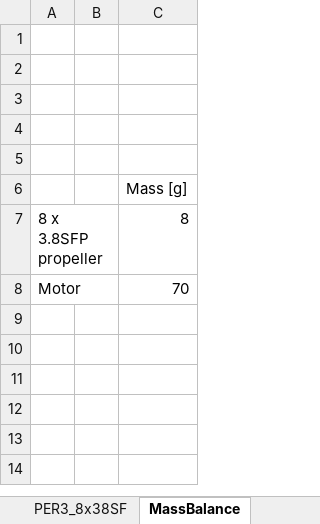
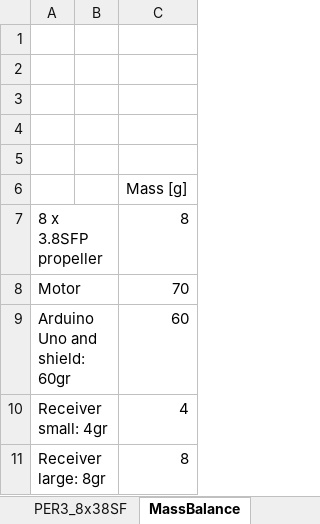
Before and after one commit to Interster/prandtl2, an Excel workbook: Design.xlsx, sheet MassBalance, drawn as a sheet; values as stored, in another font and other column widths than the file's, no borders; the diff names each change by its address in the sheet, - before the commit and + after, or states it on an @@ line.

```diff
--- a/Design.xlsx (sheet MassBalance)
+++ b/Design.xlsx (sheet MassBalance)
+row 9: Arduino Uno and shield: 60gr |  | 60
+row 10: Receiver small: 4gr |  | 4
+row 11: Receiver large: 8gr |  | 8
```
Also changed, not shown: sheet Airfoil, charts or pictures, 5 other files.
